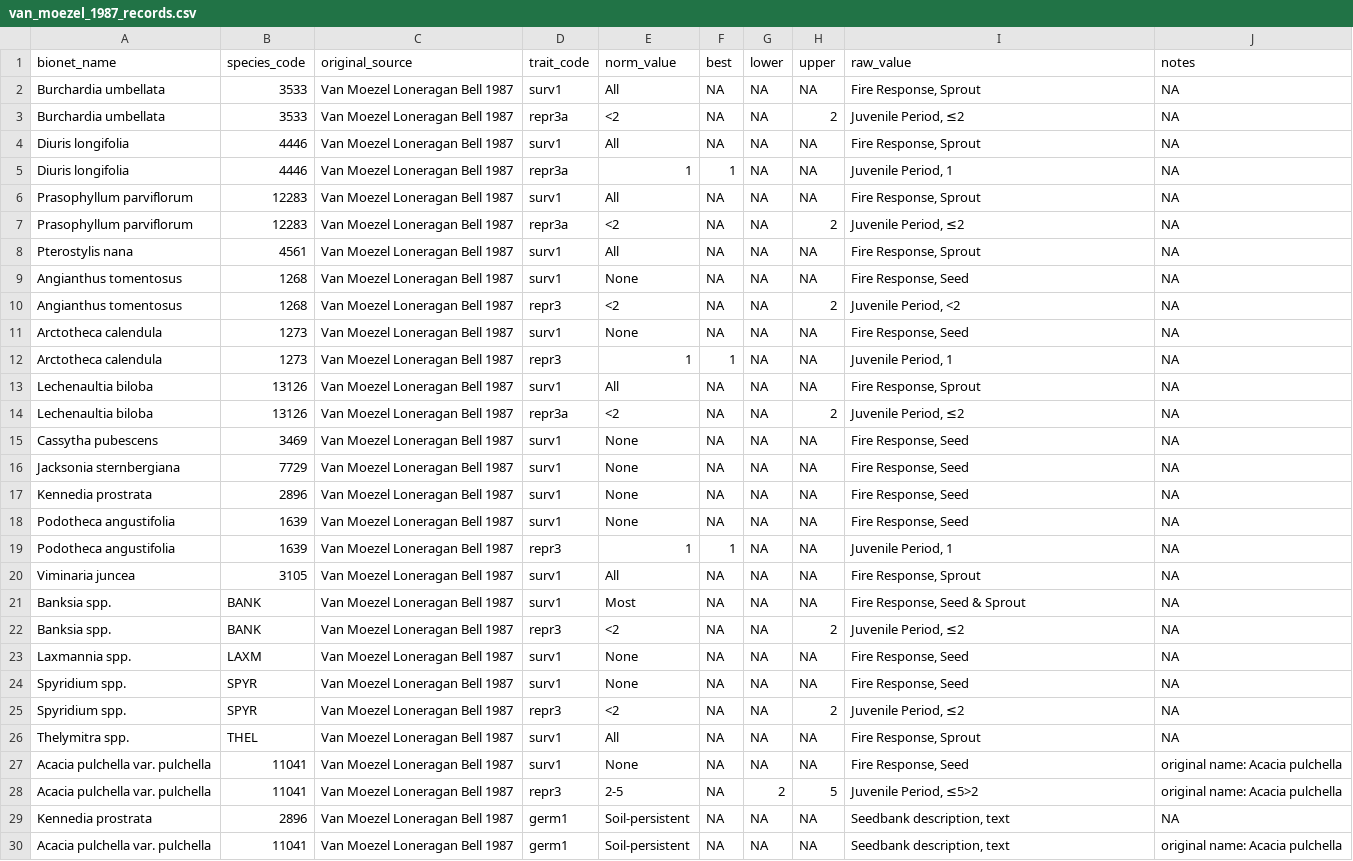
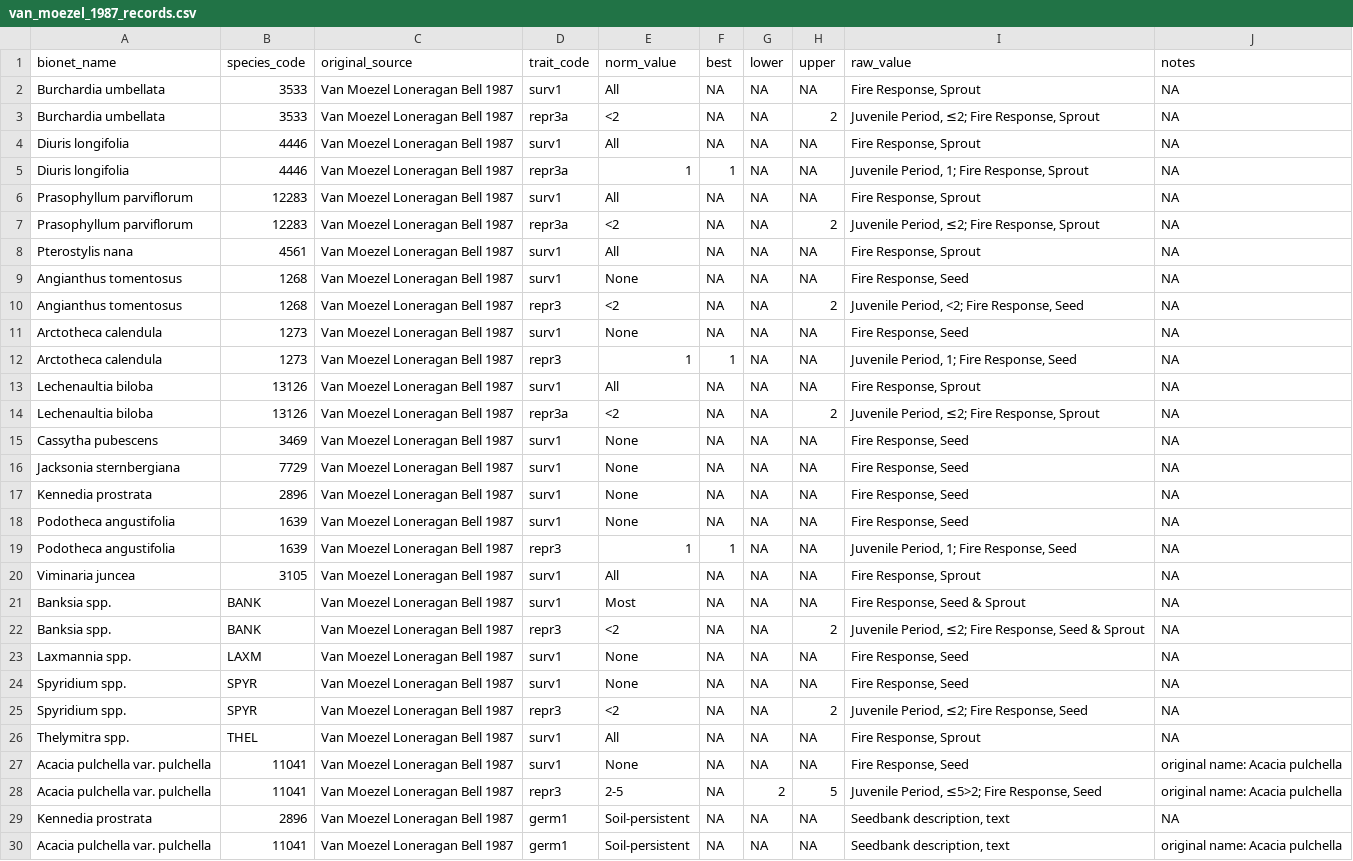
Before and after one commit to ces-unsw-edu-au/fireveg-db-adele, a CSV file: papers/Van Moezel Loneragan Bell 1987/van_moezel_1987_records.csv, drawn as a sheet.

```diff
--- a/papers/Van Moezel Loneragan Bell 1987/van_moezel_1987_records.csv
+++ b/papers/Van Moezel Loneragan Bell 1987/van_moezel_1987_records.csv
@@ -2,14 +2,14 @@ bionet_name,species_code,original_source,trait_code,norm_value,best,lower,upper,
 Burchardia umbellata,3533,Van Moezel Loneragan Bell 1987,surv1,All,NA,NA,NA,"Fire Response, Sprout",NA
-Burchardia umbellata,3533,Van Moezel Loneragan Bell 1987,repr3a,<2,NA,NA,2,"Juvenile Period, ≤2",NA
+Burchardia umbellata,3533,Van Moezel Loneragan Bell 1987,repr3a,<2,NA,NA,2,"Juvenile Period, ≤2; Fire Response, Sprout",NA
 Diuris longifolia,4446,Van Moezel Loneragan Bell 1987,surv1,All,NA,NA,NA,"Fire Response, Sprout",NA
-Diuris longifolia,4446,Van Moezel Loneragan Bell 1987,repr3a,1,1,NA,NA,"Juvenile Period, 1",NA
+Diuris longifolia,4446,Van Moezel Loneragan Bell 1987,repr3a,1,1,NA,NA,"Juvenile Period, 1; Fire Response, Sprout",NA
 Prasophyllum parviflorum,12283,Van Moezel Loneragan Bell 1987,surv1,All,NA,NA,NA,"Fire Response, Sprout",NA
-Prasophyllum parviflorum,12283,Van Moezel Loneragan Bell 1987,repr3a,<2,NA,NA,2,"Juvenile Period, ≤2",NA
+Prasophyllum parviflorum,12283,Van Moezel Loneragan Bell 1987,repr3a,<2,NA,NA,2,"Juvenile Period, ≤2; Fire Response, Sprout",NA
 Pterostylis nana,4561,Van Moezel Loneragan Bell 1987,surv1,All,NA,NA,NA,"Fire Response, Sprout",NA
 Angianthus tomentosus,1268,Van Moezel Loneragan Bell 1987,surv1,None,NA,NA,NA,"Fire Response, Seed",NA
-Angianthus tomentosus,1268,Van Moezel Loneragan Bell 1987,repr3,<2,NA,NA,2,"Juvenile Period, <2",NA
+Angianthus tomentosus,1268,Van Moezel Loneragan Bell 1987,repr3,<2,NA,NA,2,"Juvenile Period, <2; Fire Response, Seed",NA
 Arctotheca calendula,1273,Van Moezel Loneragan Bell 1987,surv1,None,NA,NA,NA,"Fire Response, Seed",NA
-Arctotheca calendula,1273,Van Moezel Loneragan Bell 1987,repr3,1,1,NA,NA,"Juvenile Period, 1",NA
+Arctotheca calendula,1273,Van Moezel Loneragan Bell 1987,repr3,1,1,NA,NA,"Juvenile Period, 1; Fire Response, Seed",NA
 Lechenaultia biloba,13126,Van Moezel Loneragan Bell 1987,surv1,All,NA,NA,NA,"Fire Response, Sprout",NA
-Lechenaultia biloba,13126,Van Moezel Loneragan Bell 1987,repr3a,<2,NA,NA,2,"Juvenile Period, ≤2",NA
+Lechenaultia biloba,13126,Van Moezel Loneragan Bell 1987,repr3a,<2,NA,NA,2,"Juvenile Period, ≤2; Fire Response, Sprout",NA
 Cassytha pubescens,3469,Van Moezel Loneragan Bell 1987,surv1,None,NA,NA,NA,"Fire Response, Seed",NA
@@ -18,12 +18,12 @@ Kennedia prostrata,2896,Van Moezel Loneragan Bell 1987,surv1,None,NA,NA,NA,"Fire
 Podotheca angustifolia,1639,Van Moezel Loneragan Bell 1987,surv1,None,NA,NA,NA,"Fire Response, Seed",NA
-Podotheca angustifolia,1639,Van Moezel Loneragan Bell 1987,repr3,1,1,NA,NA,"Juvenile Period, 1",NA
+Podotheca angustifolia,1639,Van Moezel Loneragan Bell 1987,repr3,1,1,NA,NA,"Juvenile Period, 1; Fire Response, Seed",NA
 Viminaria juncea,3105,Van Moezel Loneragan Bell 1987,surv1,All,NA,NA,NA,"Fire Response, Sprout",NA
 Banksia spp.,BANK,Van Moezel Loneragan Bell 1987,surv1,Most,NA,NA,NA,"Fire Response, Seed & Sprout",NA
-Banksia spp.,BANK,Van Moezel Loneragan Bell 1987,repr3,<2,NA,NA,2,"Juvenile Period, ≤2",NA
+Banksia spp.,BANK,Van Moezel Loneragan Bell 1987,repr3,<2,NA,NA,2,"Juvenile Period, ≤2; Fire Response, Seed & Sprout",NA
 Laxmannia spp.,LAXM,Van Moezel Loneragan Bell 1987,surv1,None,NA,NA,NA,"Fire Response, Seed",NA
 Spyridium spp.,SPYR,Van Moezel Loneragan Bell 1987,surv1,None,NA,NA,NA,"Fire Response, Seed",NA
-Spyridium spp.,SPYR,Van Moezel Loneragan Bell 1987,repr3,<2,NA,NA,2,"Juvenile Period, ≤2",NA
+Spyridium spp.,SPYR,Van Moezel Loneragan Bell 1987,repr3,<2,NA,NA,2,"Juvenile Period, ≤2; Fire Response, Seed",NA
 Thelymitra spp.,THEL,Van Moezel Loneragan Bell 1987,surv1,All,NA,NA,NA,"Fire Response, Sprout",NA
 Acacia pulchella var. pulchella,11041,Van Moezel Loneragan Bell 1987,surv1,None,NA,NA,NA,"Fire Response, Seed",original name: Acacia pulchella
-Acacia pulchella var. pulchella,11041,Van Moezel Loneragan Bell 1987,repr3,2-5,NA,2,5,"Juvenile Period, ≤5>2",original name: Acacia pulchella
+Acacia pulchella var. pulchella,11041,Van Moezel Loneragan Bell 1987,repr3,2-5,NA,2,5,"Juvenile Period, ≤5>2; Fire Response, Seed",original name: Acacia pulchella
 Kennedia prostrata,2896,Van Moezel Loneragan Bell 1987,germ1,Soil-persistent,NA,NA,NA,"Seedbank description, text",NA
```
Also changed, not shown: outputs/all_dupes_exact_partial.csv, outputs/all_dupes_possible.csv, 14 other files.
